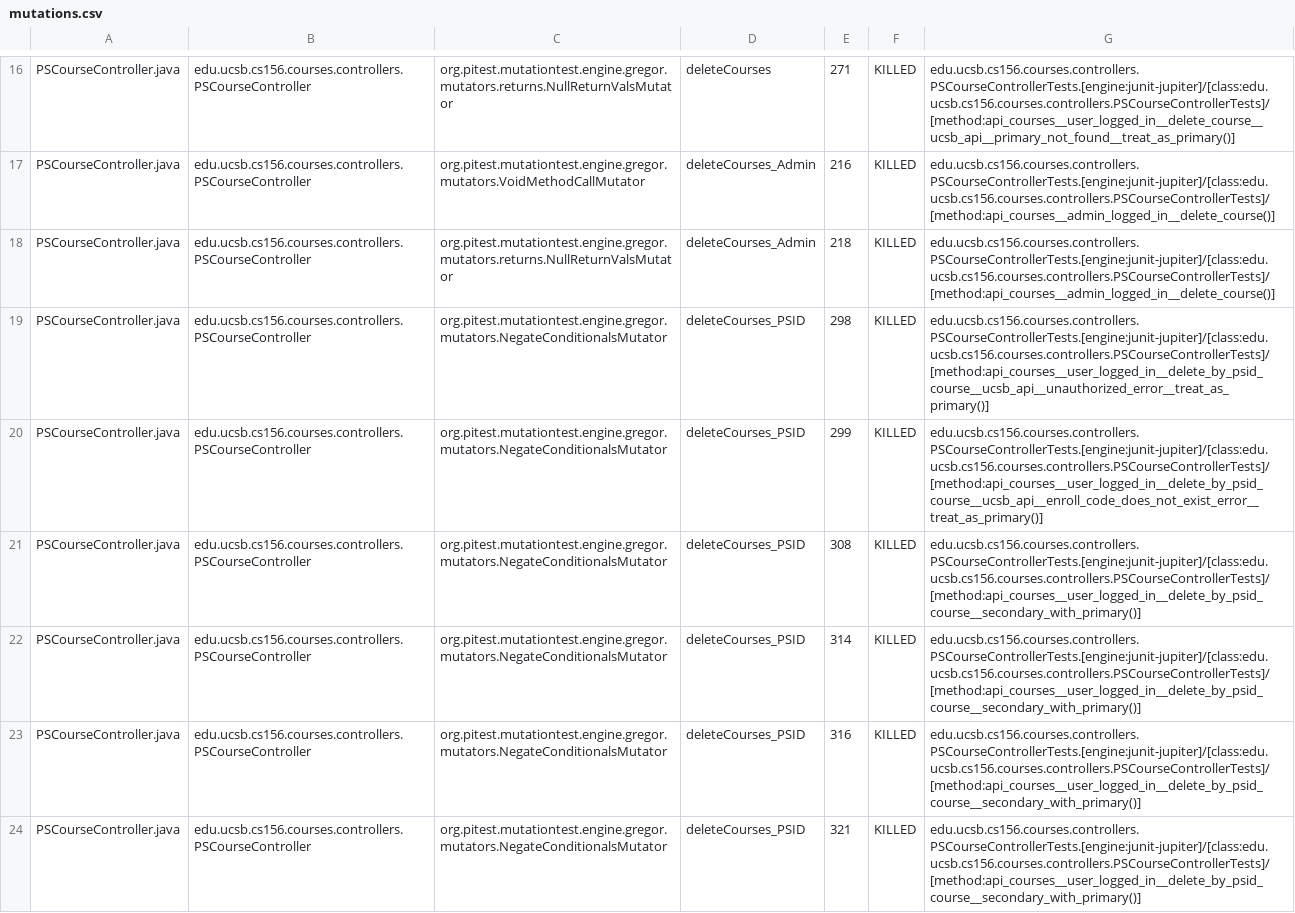
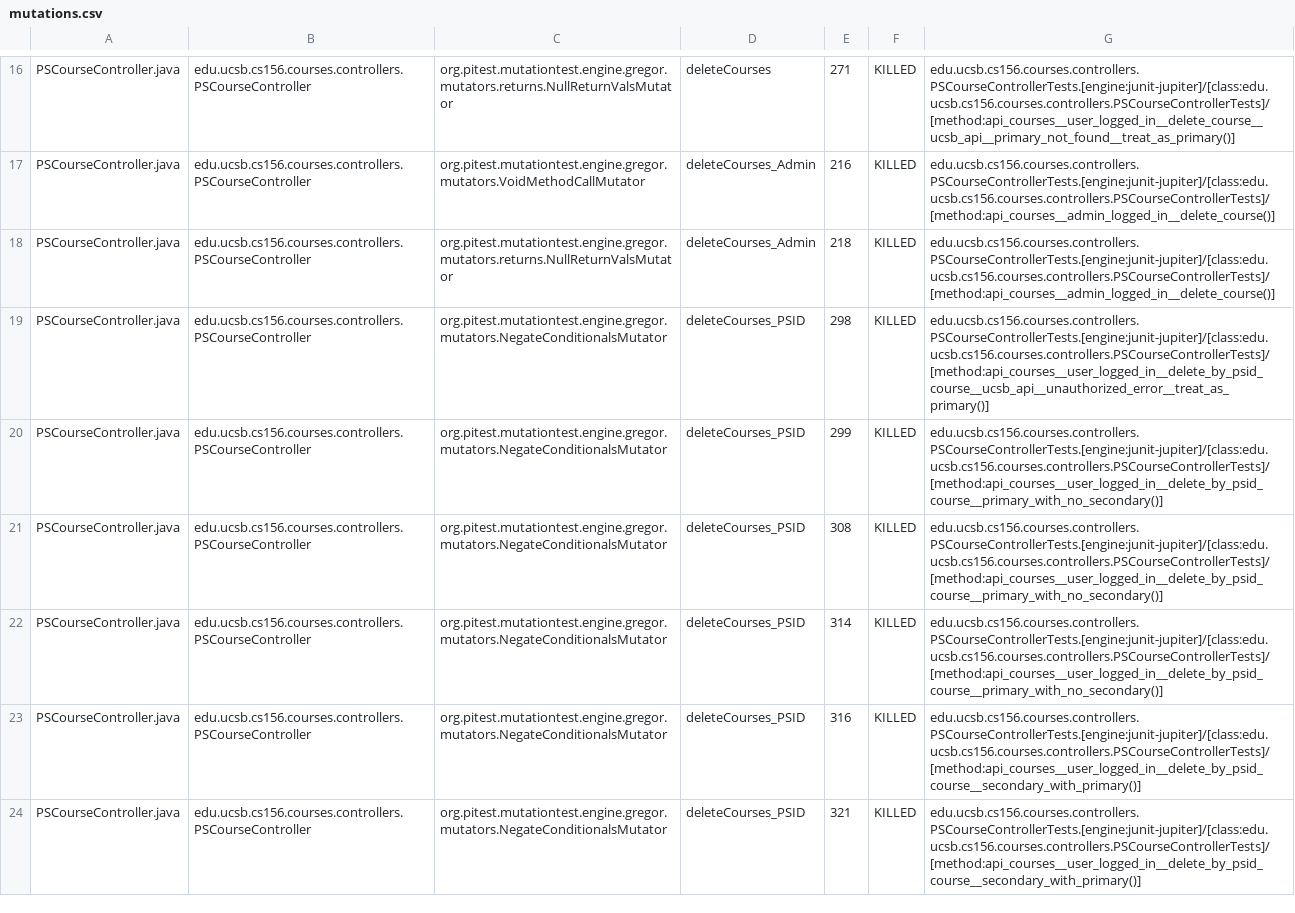
Before and after one commit to ucsb-cs156-s25/proj-courses-s25-05, a CSV file: prs/29/pitest/mutations.csv, drawn as a sheet; only a part is shown, gaps mark what is left out; the diff covers the shown part only.

Commit message:
Deploying to gh-pages from @ ucsb-cs156-s25/proj-courses-s25-05@4b59698f2e7052c4f0747d822f746b58f5ab33c1 🚀

```diff
--- a/prs/29/pitest/mutations.csv
+++ b/prs/29/pitest/mutations.csv
@@ -19,5 +19,5 @@ PSCourseController.java,edu.ucsb.cs156.courses.controllers.PSCourseController,or
 PSCourseController.java,edu.ucsb.cs156.courses.controllers.PSCourseController,org.pitest.mutationtest.engine.gregor.mutators.NegateConditionalsMutator,deleteCourses_PSID,298,KILLED,edu.ucsb.cs156.courses.controllers.PSCourseControllerTests.[engine:junit-jupiter]/[class:edu.ucsb.cs156.courses.controllers.PSCourseControllerTests]/[method:api_courses__user_logged_in__delete_by_psid_course__ucsb_api__unauthorized_error__treat_as_primary()]
-PSCourseController.java,edu.ucsb.cs156.courses.controllers.PSCourseController,org.pitest.mutationtest.engine.gregor.mutators.NegateConditionalsMutator,deleteCourses_PSID,299,KILLED,edu.ucsb.cs156.courses.controllers.PSCourseControllerTests.[engine:junit-jupiter]/[class:edu.ucsb.cs156.courses.controllers.PSCourseControllerTests]/[method:api_courses__user_logged_in__delete_by_psid_course__ucsb_api__enroll_code_does_not_exist_error__treat_as_primary()]
-PSCourseController.java,edu.ucsb.cs156.courses.controllers.PSCourseController,org.pitest.mutationtest.engine.gregor.mutators.NegateConditionalsMutator,deleteCourses_PSID,308,KILLED,edu.ucsb.cs156.courses.controllers.PSCourseControllerTests.[engine:junit-jupiter]/[class:edu.ucsb.cs156.courses.controllers.PSCourseControllerTests]/[method:api_courses__user_logged_in__delete_by_psid_course__secondary_with_primary()]
-PSCourseController.java,edu.ucsb.cs156.courses.controllers.PSCourseController,org.pitest.mutationtest.engine.gregor.mutators.NegateConditionalsMutator,deleteCourses_PSID,314,KILLED,edu.ucsb.cs156.courses.controllers.PSCourseControllerTests.[engine:junit-jupiter]/[class:edu.ucsb.cs156.courses.controllers.PSCourseControllerTests]/[method:api_courses__user_logged_in__delete_by_psid_course__secondary_with_primary()]
+PSCourseController.java,edu.ucsb.cs156.courses.controllers.PSCourseController,org.pitest.mutationtest.engine.gregor.mutators.NegateConditionalsMutator,deleteCourses_PSID,299,KILLED,edu.ucsb.cs156.courses.controllers.PSCourseControllerTests.[engine:junit-jupiter]/[class:edu.ucsb.cs156.courses.controllers.PSCourseControllerTests]/[method:api_courses__user_logged_in__delete_by_psid_course__primary_with_no_secondary()]
+PSCourseController.java,edu.ucsb.cs156.courses.controllers.PSCourseController,org.pitest.mutationtest.engine.gregor.mutators.NegateConditionalsMutator,deleteCourses_PSID,308,KILLED,edu.ucsb.cs156.courses.controllers.PSCourseControllerTests.[engine:junit-jupiter]/[class:edu.ucsb.cs156.courses.controllers.PSCourseControllerTests]/[method:api_courses__user_logged_in__delete_by_psid_course__primary_with_no_secondary()]
+PSCourseController.java,edu.ucsb.cs156.courses.controllers.PSCourseController,org.pitest.mutationtest.engine.gregor.mutators.NegateConditionalsMutator,deleteCourses_PSID,314,KILLED,edu.ucsb.cs156.courses.controllers.PSCourseControllerTests.[engine:junit-jupiter]/[class:edu.ucsb.cs156.courses.controllers.PSCourseControllerTests]/[method:api_courses__user_logged_in__delete_by_psid_course__primary_with_no_secondary()]
 PSCourseController.java,edu.ucsb.cs156.courses.controllers.PSCourseController,org.pitest.mutationtest.engine.gregor.mutators.NegateConditionalsMutator,deleteCourses_PSID,316,KILLED,edu.ucsb.cs156.courses.controllers.PSCourseControllerTests.[engine:junit-jupiter]/[class:edu.ucsb.cs156.courses.controllers.PSCourseControllerTests]/[method:api_courses__user_logged_in__delete_by_psid_course__secondary_with_primary()]
```
Also changed, not shown: 50 edited cells elsewhere in this file, 50 other files.
